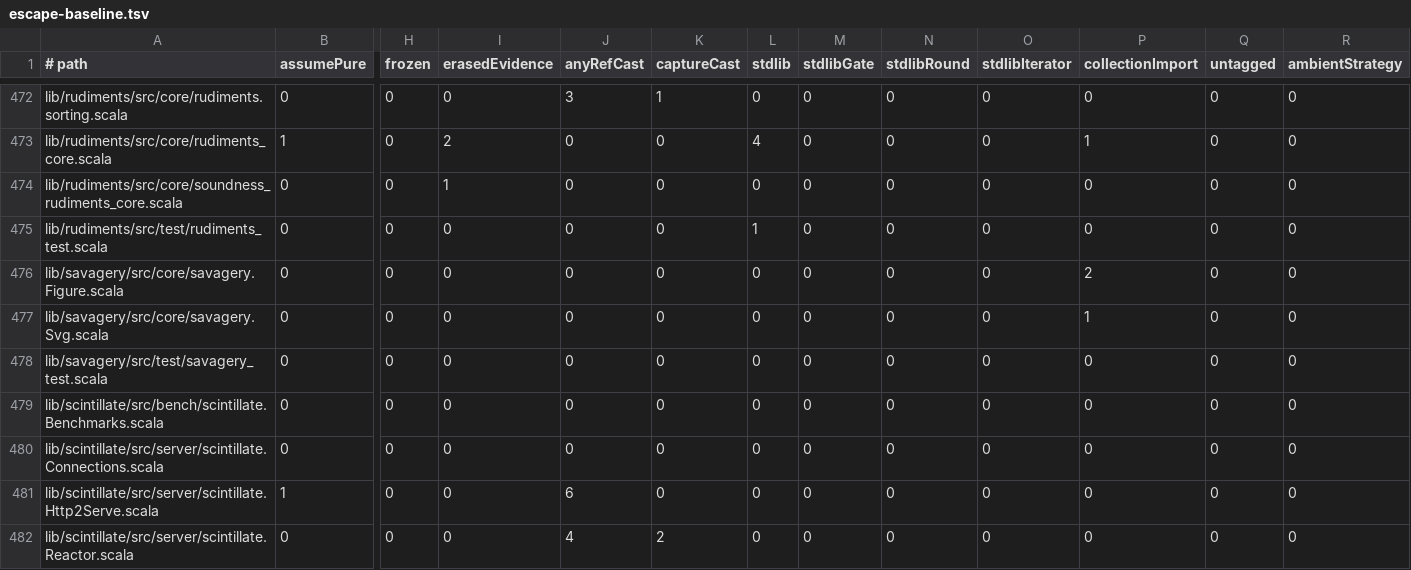
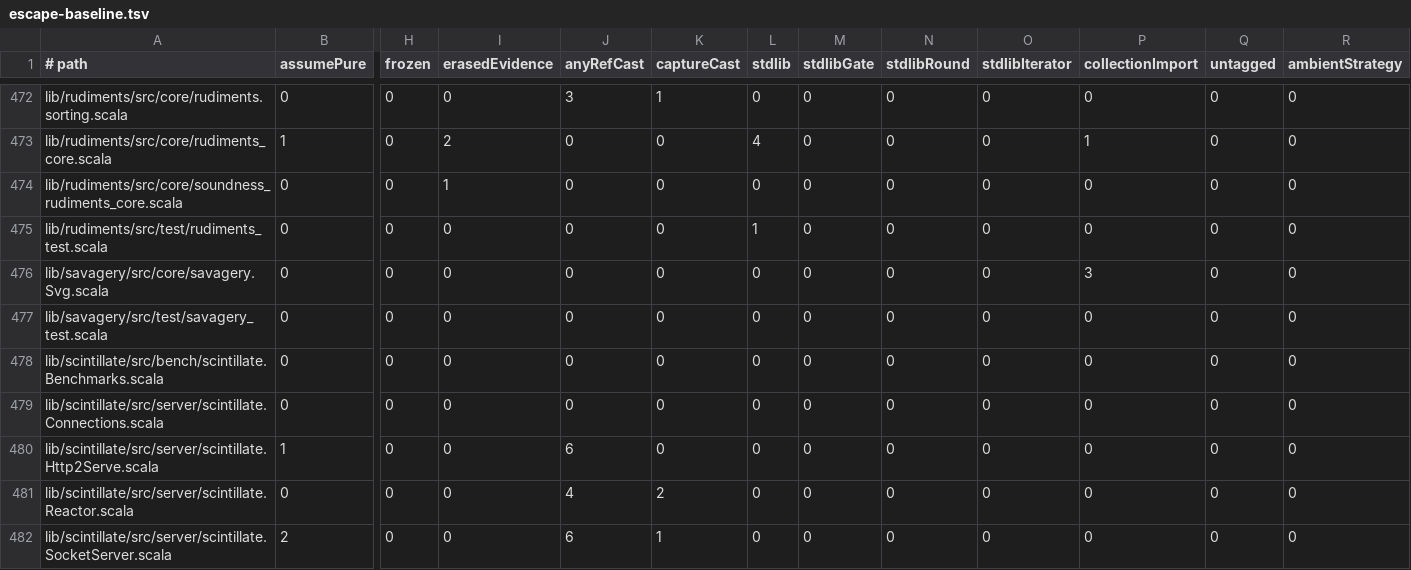
Before and after one commit to propensive/soundness, a TSV file: etc/escape-baseline.tsv, drawn as a sheet; only a part is shown, gaps mark what is left out; the shorter side is filled out with more unchanged rows; removed rows and columns are numbered as before the commit, all else as after; rows hold the shown columns only; the diff names each change by its address in the sheet, - before the commit and + after, or states it on an @@ line.

```diff
--- a/etc/escape-baseline.tsv
+++ b/etc/escape-baseline.tsv
-row 476: lib/savagery/src/core/savagery.Figure.scala | 0 | 0 | 0 | 0 | 0 | 0 | 0 | 0 | 0 | 2 | 0 | 0
-P476 (collectionImport): 1
+P476 (collectionImport): 3
```
Also changed, not shown: 21 other files.
